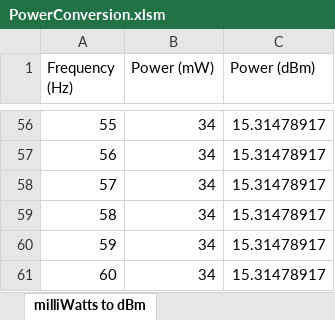
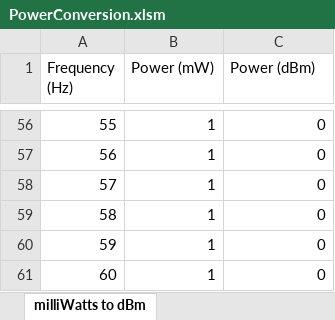
Before and after one commit to Thebluehawk707/excelPowerFunctions, an Excel workbook: PowerConversion.xlsm, sheet milliWatts to dBm, drawn as a sheet; only a part is shown, gaps mark what is left out; values as stored, in another font and other column widths than the file's, no borders; charts and pictures not drawn; the diff covers the shown part only; the diff names each change by its address in the sheet, - before the commit and + after, or states it on an @@ line.

```diff
--- a/PowerConversion.xlsm (sheet milliWatts to dBm)
+++ b/PowerConversion.xlsm (sheet milliWatts to dBm)
-B56:B61 (Power (mW)): 34
+B56:B61 (Power (mW)): 1
-C56:C61 (Power (dBm)): 15.31478917
+C56:C61 (Power (dBm)): 0
```
Also changed, not shown: 108 edited cells elsewhere in this sheet, charts or pictures, 1 other file.
